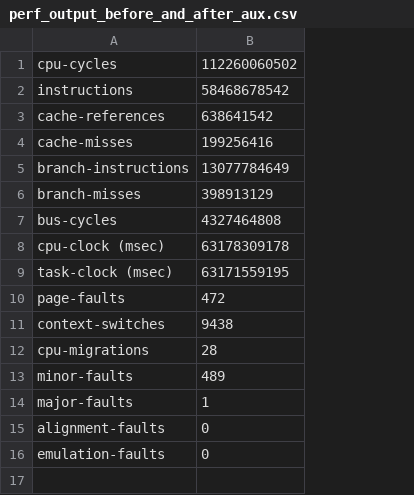
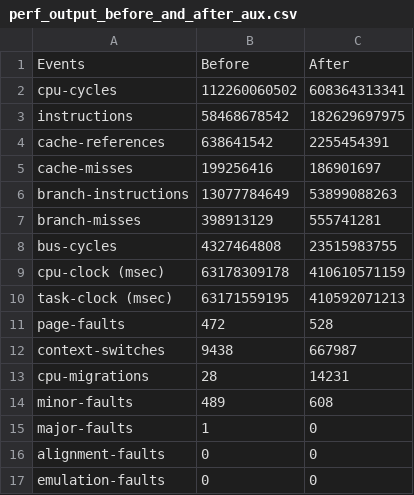
Before and after one commit to CarlosDiogo01/AP_TP3_MD_Parallel, a CSV file: MD_OMP/Perf/perf_output_before_and_after_aux.csv, drawn as a sheet; addresses are those after the commit; the diff names each change by its address in the sheet, - before the commit and + after, or states it on an @@ line.

Commit message:
Added perf results after aux

```diff
--- a/MD_OMP/Perf/perf_output_before_and_after_aux.csv
+++ b/MD_OMP/Perf/perf_output_before_and_after_aux.csv
+column C, rows 2-17: 608364313341 | 182629697975 | 2255454391 | 186901697 | 53899088263 | 555741281 | 23515983755 | 410610571159 | 410592071213 | 528 | 667987 | 14231 | 608 | 0 | 0 | 0
+row 1: Events | Before | After
```
Also changed, not shown: 2 other files.
